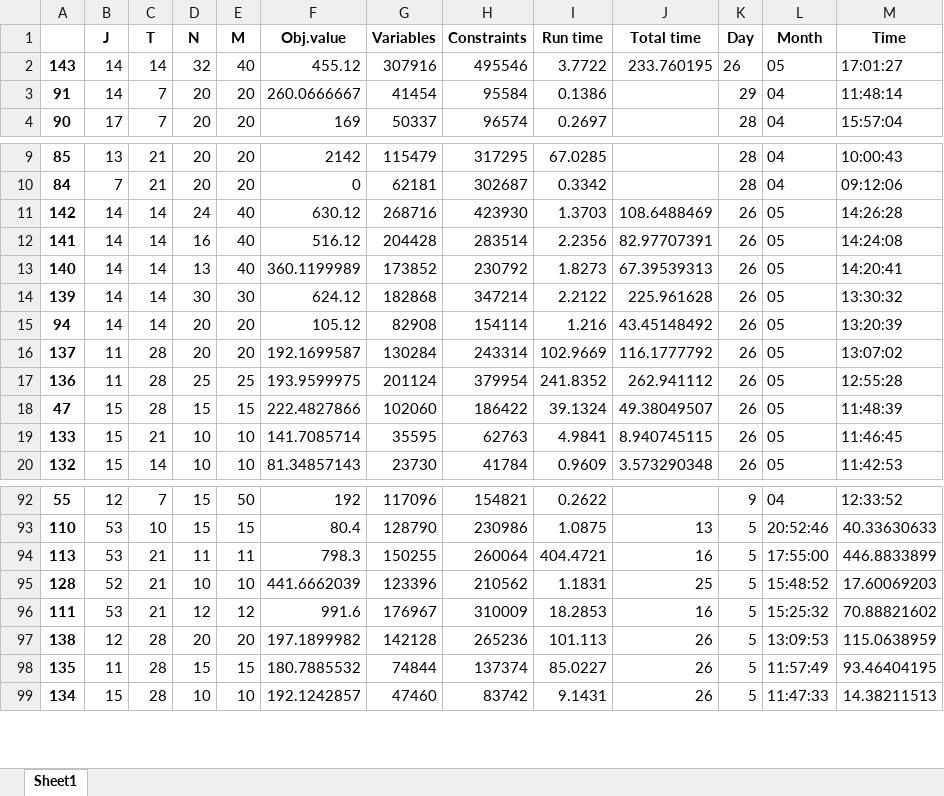
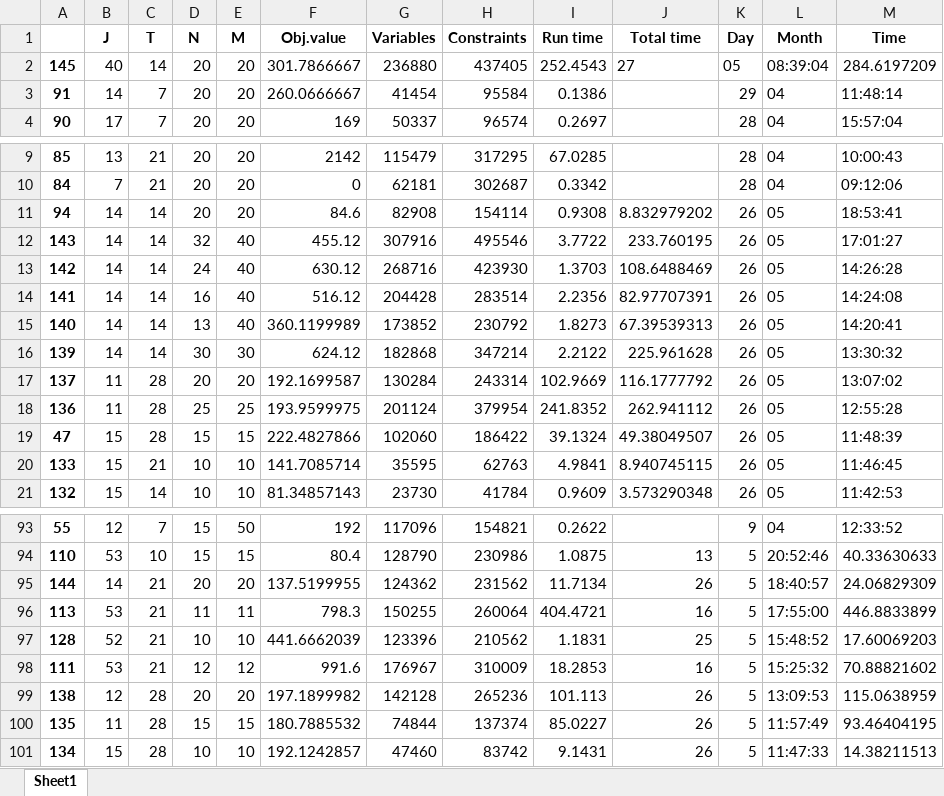
Before and after one commit to haraldaarskog/Thesis, an Excel workbook: src/logging/run_data.xlsx, sheet Sheet1, drawn as a sheet; only a part is shown, gaps mark what is left out; values as stored, in another font and other column widths than the file's, no borders; removed rows and columns are numbered as before the commit, all else as after; the diff names each change by its address in the sheet, - before the commit and + after, or states it on an @@ line.

```diff
--- a/src/logging/run_data.xlsx (sheet Sheet1)
+++ b/src/logging/run_data.xlsx (sheet Sheet1)
+row 2: 145 | 40 | 14 | 20 | 20 | 301.7866667 | 236880 | 437405 | 252.4543 | 27 | 05 | 08:39:04 | 284.6197209
+row 11: 94 | 14 | 14 | 20 | 20 | 84.6 | 82908 | 154114 | 0.9308 | 8.832979202 | 26 | 05 | 18:53:41
@@ row 2 moved to row 12: 143 @@
-row 15: 94 | 14 | 14 | 20 | 20 | 105.12 | 82908 | 154114 | 1.216 | 43.45148492 | 26 | 05 | 13:20:39
+row 95: 144 | 14 | 21 | 20 | 20 | 137.5199955 | 124362 | 231562 | 11.7134 | 26 | 5 | 18:40:57 | 24.06829309
```
Also changed, not shown: 5 other files.
